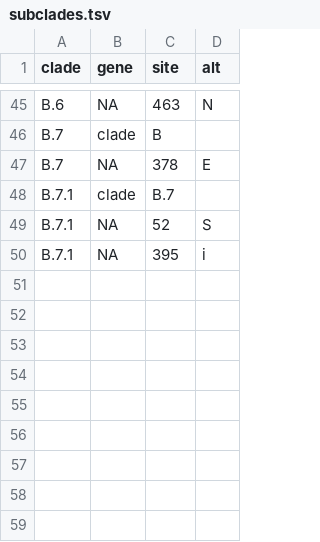
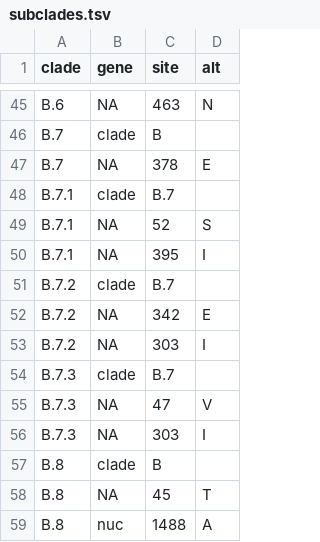
Before and after one commit to influenza-clade-nomenclature/seasonal_B-Vic_NA, a TSV file: .auto-generated/subclades.tsv, drawn as a sheet; only a part is shown, gaps mark what is left out.

Commit message:
update auto-generated files

```diff
--- a/.auto-generated/subclades.tsv
+++ b/.auto-generated/subclades.tsv
@@ -49,2 +49,11 @@ B.7.1	clade	B.7
 B.7.1	NA	52	S
-B.7.1	NA	395	i
+B.7.1	NA	395	I
+B.7.2	clade	B.7	
+B.7.2	NA	342	E
+B.7.2	NA	303	I
+B.7.3	clade	B.7	
+B.7.3	NA	47	V
+B.7.3	NA	303	I
+B.8	clade	B	
+B.8	NA	45	T
+B.8	nuc	1488	A
```
Also changed, not shown: 1 other file.
